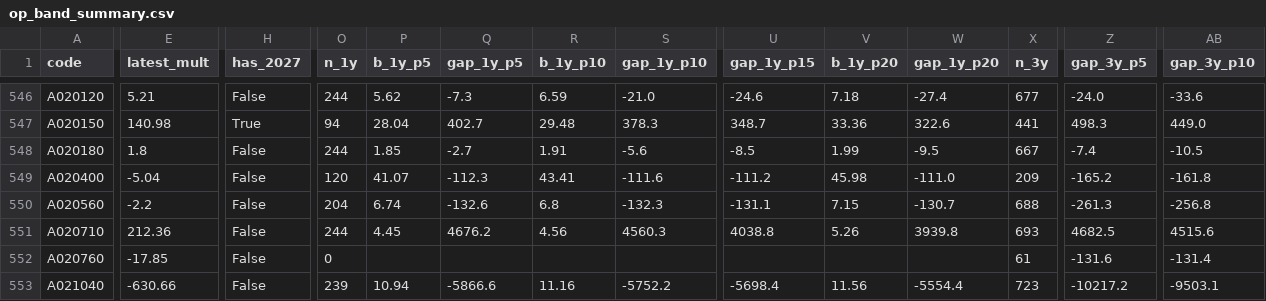
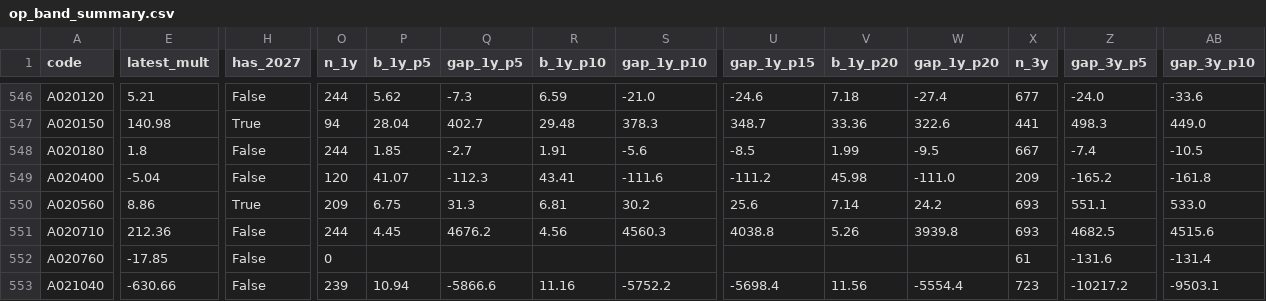
Before and after one commit to joonhakkim/liquidity-dashboard, a CSV file: data/screening/op_band_summary.csv, drawn as a sheet; only a part is shown, gaps mark what is left out; the diff covers the shown part only; the diff names each change by its address in the sheet, - before the commit and + after, or states it on an @@ line.

```diff
--- a/data/screening/op_band_summary.csv
+++ b/data/screening/op_band_summary.csv
-E550 (latest_mult): -2.2
+E550 (latest_mult): 8.86
-H550 (has_2027): False
+H550 (has_2027): True
-O550 (n_1y): 204
+O550 (n_1y): 209
-P550 (b_1y_p5): 6.74
+P550 (b_1y_p5): 6.75
-Q550 (gap_1y_p5): -132.6
+Q550 (gap_1y_p5): 31.3
-R550 (b_1y_p10): 6.8
+R550 (b_1y_p10): 6.81
-S550 (gap_1y_p10): -132.3
+S550 (gap_1y_p10): 30.2
-U550 (gap_1y_p15): -131.1
+U550 (gap_1y_p15): 25.6
-V550 (b_1y_p20): 7.15
+V550 (b_1y_p20): 7.14
-W550 (gap_1y_p20): -130.7
+W550 (gap_1y_p20): 24.2
-X550 (n_3y): 688
+X550 (n_3y): 693
-Z550 (gap_3y_p5): -261.3
+Z550 (gap_3y_p5): 551.1
-AB550 (gap_3y_p10): -256.8
+AB550 (gap_3y_p10): 533.0
```
Also changed, not shown: 13 edited cells elsewhere in this file, data/kosdaq_per_tracker.csv, data/kospi_per_tracker.csv, 10 other files.
